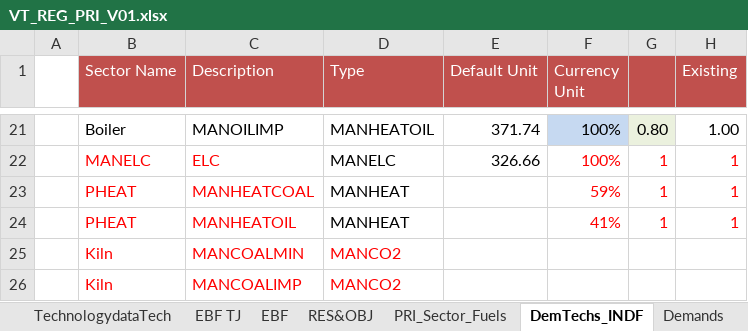
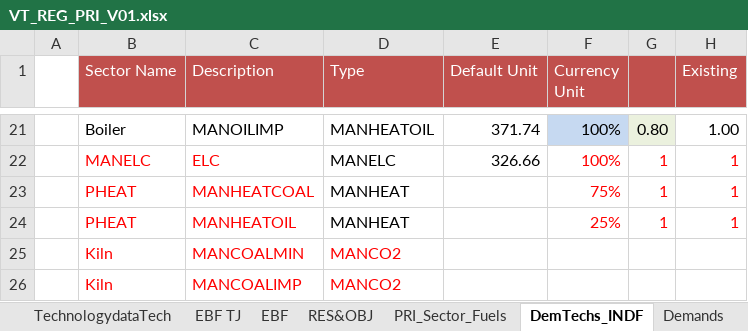
Before and after one commit to Tamenew/INDIND, an Excel workbook: VT_REG_PRI_V01.xlsx, sheet DemTechs_INDF, drawn as a sheet; only a part is shown, gaps mark what is left out; values as stored, in another font and other column widths than the file's, no borders; charts and pictures not drawn; the diff names each change by its address in the sheet, - before the commit and + after, or states it on an @@ line.

Commit message:
Update VT_REG_PRI_V01.xlsx

```diff
--- a/VT_REG_PRI_V01.xlsx (sheet DemTechs_INDF)
+++ b/VT_REG_PRI_V01.xlsx (sheet DemTechs_INDF)
-F23 (Currency Unit): 59%
+F23 (Currency Unit): 75%
-F24 (Currency Unit): 41%
+F24 (Currency Unit): 25%
```
Also changed, not shown: sheet Emi.
